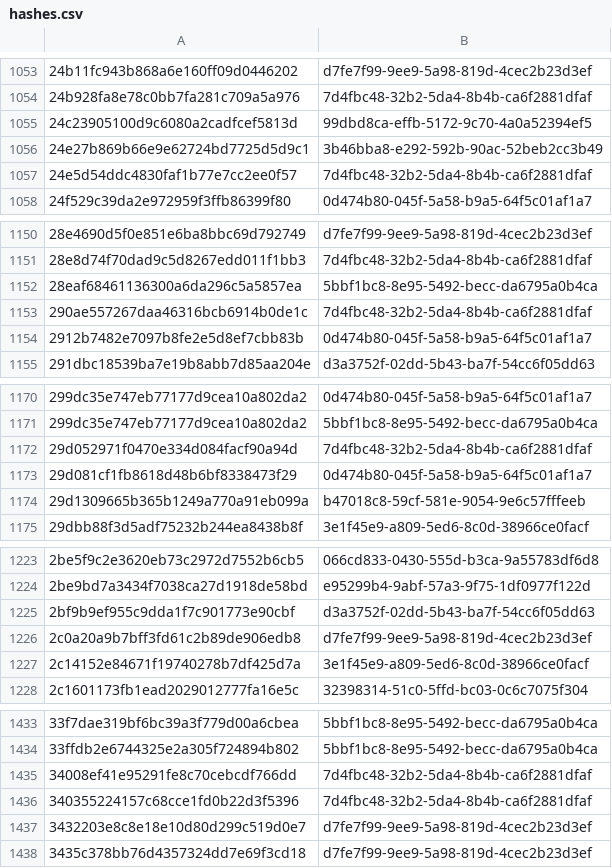
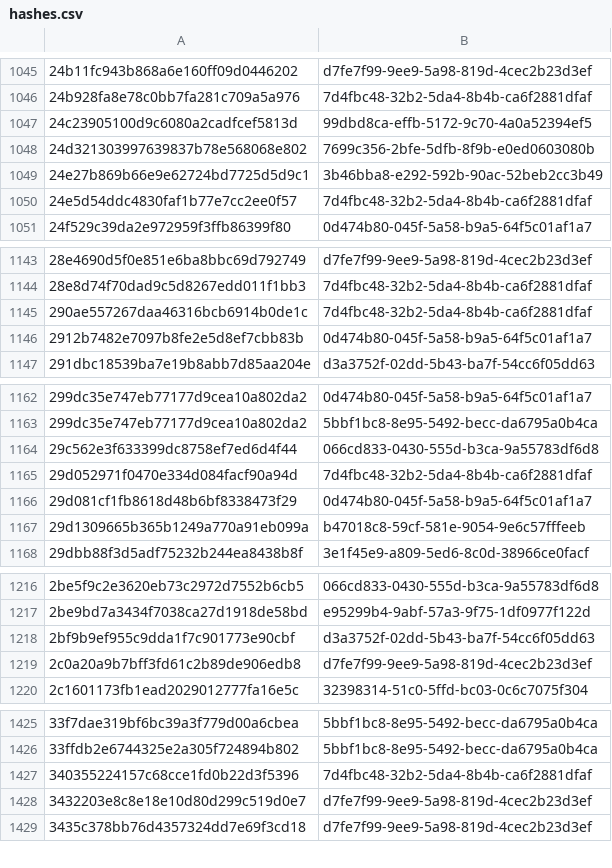
Before and after one commit to AliceGrey/ferromagnet-feed, a CSV file: misp/hashes.csv, drawn as a sheet; only a part is shown, gaps mark what is left out; the diff covers the shown part only.

```diff
--- a/misp/hashes.csv
+++ b/misp/hashes.csv
@@ -1055,2 +1047,3 @@
 24c23905100d9c6080a2cadfcef5813d,99dbd8ca-effb-5172-9c70-4a0a52394ef5
+24d321303997639837b78e568068e802,7699c356-2bfe-5dfb-8f9b-e0ed0603080b
 24e27b869b66e9e62724bd7725d5d9c1,3b46bba8-e292-592b-90ac-52beb2cc3b49
@@ -1151,3 +1144,2 @@
 28e8d74f70dad9c5d8267edd011f1bb3,7d4fbc48-32b2-5da4-8b4b-ca6f2881dfaf
-28eaf68461136300a6da296c5a5857ea,5bbf1bc8-8e95-5492-becc-da6795a0b4ca
 290ae557267daa46316bcb6914b0de1c,7d4fbc48-32b2-5da4-8b4b-ca6f2881dfaf
@@ -1171,2 +1163,3 @@
 299dc35e747eb77177d9cea10a802da2,5bbf1bc8-8e95-5492-becc-da6795a0b4ca
+29c562e3f633399dc8758ef7ed6d4f44,066cd833-0430-555d-b3ca-9a55783df6d8
 29d052971f0470e334d084facf90a94d,7d4fbc48-32b2-5da4-8b4b-ca6f2881dfaf
@@ -1226,3 +1219,2 @@
 2c0a20a9b7bff3fd61c2b89de906edb8,d7fe7f99-9ee9-5a98-819d-4cec2b23d3ef
-2c14152e84671f19740278b7df425d7a,3e1f45e9-a809-5ed6-8c0d-38966ce0facf
 2c1601173fb1ead2029012777fa16e5c,32398314-51c0-5ffd-bc03-0c6c7075f304
@@ -1434,3 +1426,2 @@
 33ffdb2e6744325e2a305f724894b802,5bbf1bc8-8e95-5492-becc-da6795a0b4ca
-34008ef41e95291fe8c70cebcdf766dd,7d4fbc48-32b2-5da4-8b4b-ca6f2881dfaf
 340355224157c68cce1fd0b22d3f5396,7d4fbc48-32b2-5da4-8b4b-ca6f2881dfaf
```
Also changed, not shown: 6 added rows and 35 removed rows elsewhere in this file, 23 other files.
